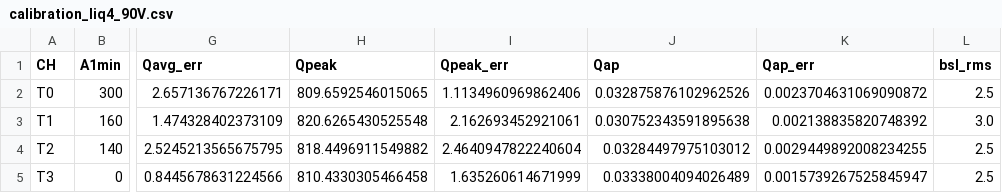
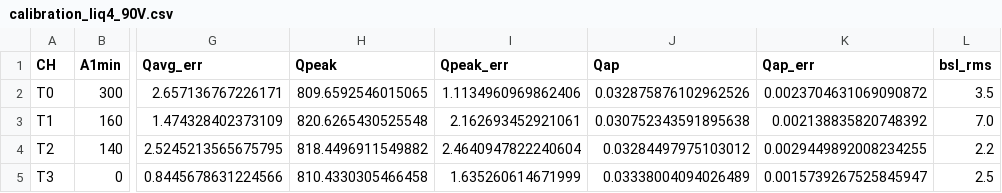
Before and after one commit to darkside-princeton/sipm-analysis, a CSV file: data/calibration_liq4/calibration_liq4_90V.csv, drawn as a sheet; only a part is shown, gaps mark what is left out; the diff names each change by its address in the sheet, - before the commit and + after, or states it on an @@ line.

Commit message:
Added baseline RMS cuts

```diff
--- a/data/calibration_liq4/calibration_liq4_90V.csv
+++ b/data/calibration_liq4/calibration_liq4_90V.csv
-L2 (bsl_rms): 2.5
+L2 (bsl_rms): 3.5
-L3 (bsl_rms): 3.0
+L3 (bsl_rms): 7.0
-L4 (bsl_rms): 2.5
+L4 (bsl_rms): 2.2
```
